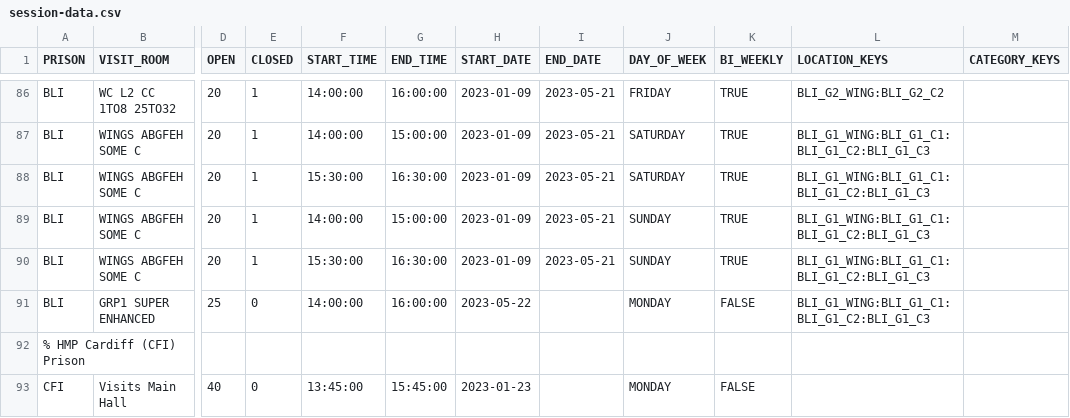
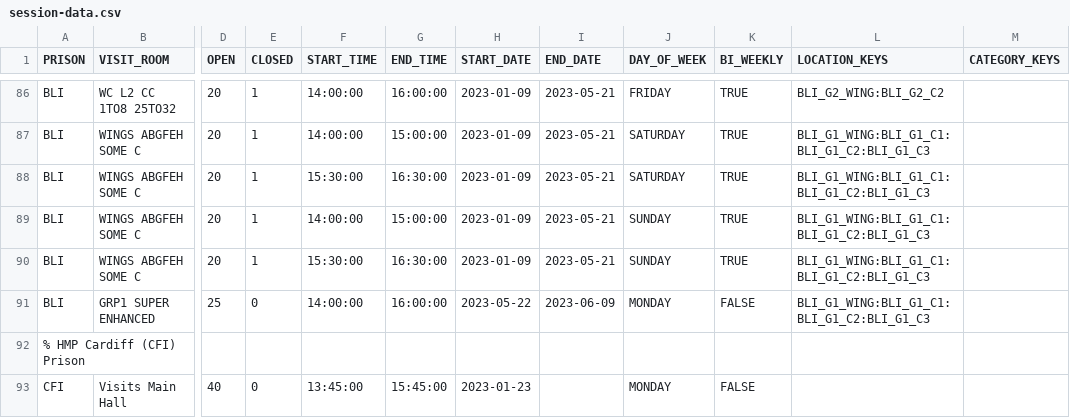
Before and after one commit to ministryofjustice/visit-scheduler, a CSV file: src/main/resources/session-template-data/session-data.csv, drawn as a sheet; only a part is shown, gaps mark what is left out; the diff names each change by its address in the sheet, - before the commit and + after, or states it on an @@ line.

Commit message:
VB-2327 - update session-data.csv to ensure that changes made via sql script are also reflected on SQL generator files.

```diff
--- a/src/main/resources/session-template-data/session-data.csv
+++ b/src/main/resources/session-template-data/session-data.csv
-I91 (END_DATE): (empty)
+I91 (END_DATE): 2023-06-09
```
Also changed, not shown: 1 other file.
